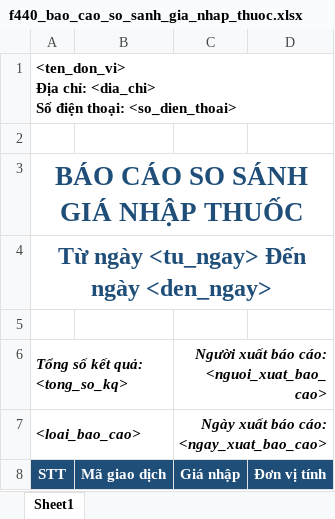
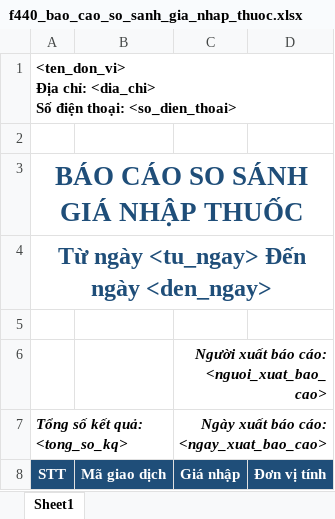
Before and after one commit to nguyendanhtu/bki-quan-ly-hieu-thuoc, an Excel workbook: 03. Source code/BKI_QLHT/bin/Debug/Reports/Templates/f440_bao_cao_so_sanh_gia_nhap_thuoc.xlsx, sheet Sheet1, drawn as a sheet; values as stored, in another font and other column widths than the file's, no borders; removed rows and columns are numbered as before the commit, all else as after; the diff names each change by its address in the sheet, - before the commit and + after, or states it on an @@ line.

```diff
--- a/03. Source code/BKI_QLHT/bin/Debug/Reports/Templates/f440_bao_cao_so_sanh_gia_nhap_thuoc.xlsx (sheet Sheet1)
+++ b/03. Source code/BKI_QLHT/bin/Debug/Reports/Templates/f440_bao_cao_so_sanh_gia_nhap_thuoc.xlsx (sheet Sheet1)
+row 6:  |  | Người xuất báo cáo: <nguoi_xuat_bao_cao>
-C7: Người xuất báo cáo: <nguoi_xuat_bao_cao>
+C7: Ngày xuất báo cáo: <ngay_xuat_bao_cao>
-row 7: <loai_bao_cao> |  | Ngày xuất báo cáo: <ngay_xuat_bao_cao>
```
Also changed, not shown: 16 other files.
